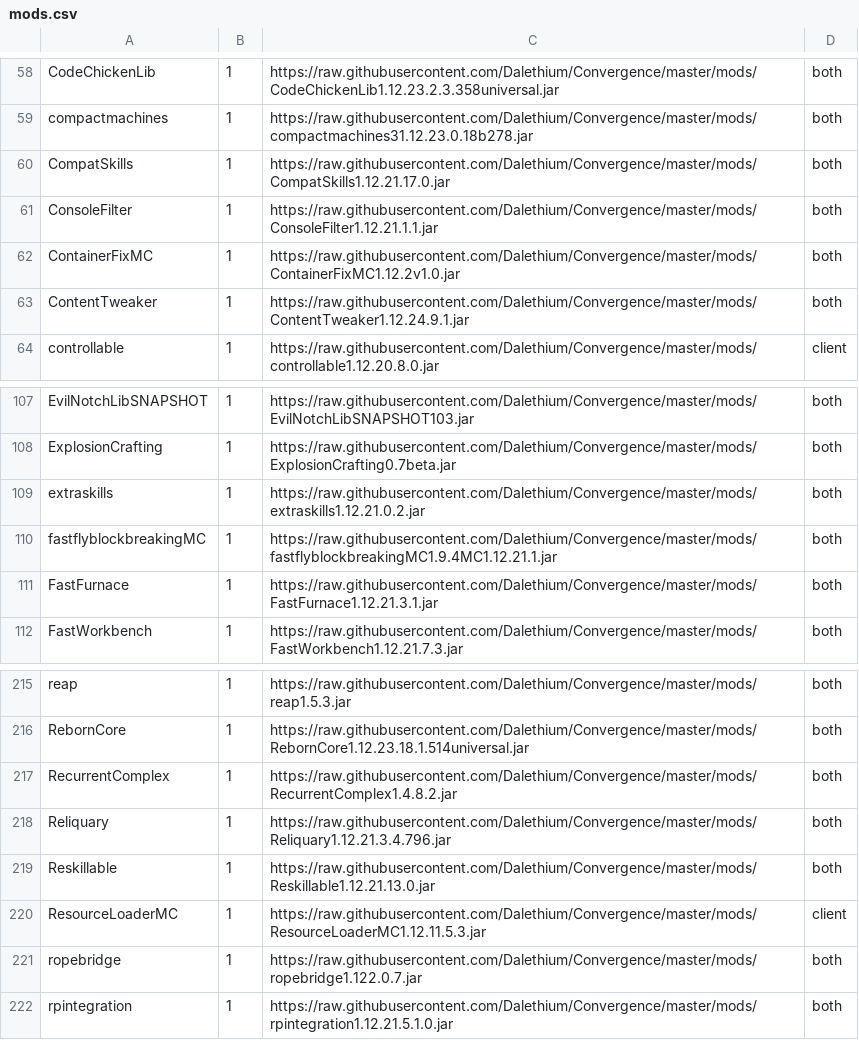
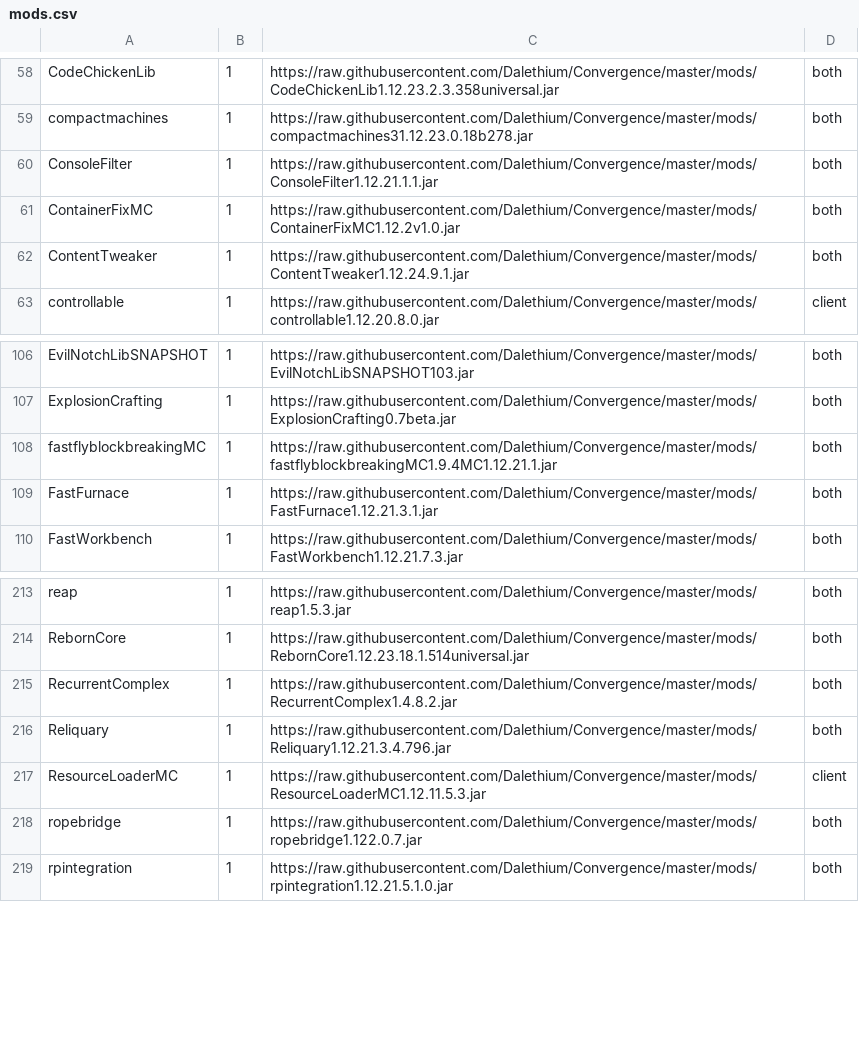
Before and after one commit to Dalethium/Convergence, a CSV file: mods.csv, drawn as a sheet; only a part is shown, gaps mark what is left out.

Commit message:
Update mods.csv

```diff
--- a/mods.csv
+++ b/mods.csv
@@ -59,3 +59,2 @@ CodeChickenLib,1,https://raw.githubusercontent.com/Dalethium/Convergence/master/
 compactmachines,1,https://raw.githubusercontent.com/Dalethium/Convergence/master/mods/compactmachines31.12.23.0.18b278.jar,both
-CompatSkills,1,https://raw.githubusercontent.com/Dalethium/Convergence/master/mods/CompatSkills1.12.21.17.0.jar,both
 ConsoleFilter,1,https://raw.githubusercontent.com/Dalethium/Convergence/master/mods/ConsoleFilter1.12.21.1.1.jar,both
@@ -108,3 +107,2 @@ EvilNotchLibSNAPSHOT,1,https://raw.githubusercontent.com/Dalethium/Convergence/m
 ExplosionCrafting,1,https://raw.githubusercontent.com/Dalethium/Convergence/master/mods/ExplosionCrafting0.7beta.jar,both
-extraskills,1,https://raw.githubusercontent.com/Dalethium/Convergence/master/mods/extraskills1.12.21.0.2.jar,both
 fastflyblockbreakingMC,1,https://raw.githubusercontent.com/Dalethium/Convergence/master/mods/fastflyblockbreakingMC1.9.4MC1.12.21.1.jar,both
@@ -218,3 +216,2 @@ RecurrentComplex,1,https://raw.githubusercontent.com/Dalethium/Convergence/maste
 Reliquary,1,https://raw.githubusercontent.com/Dalethium/Convergence/master/mods/Reliquary1.12.21.3.4.796.jar,both
-Reskillable,1,https://raw.githubusercontent.com/Dalethium/Convergence/master/mods/Reskillable1.12.21.13.0.jar,both
 ResourceLoaderMC,1,https://raw.githubusercontent.com/Dalethium/Convergence/master/mods/ResourceLoaderMC1.12.11.5.3.jar,client
```
